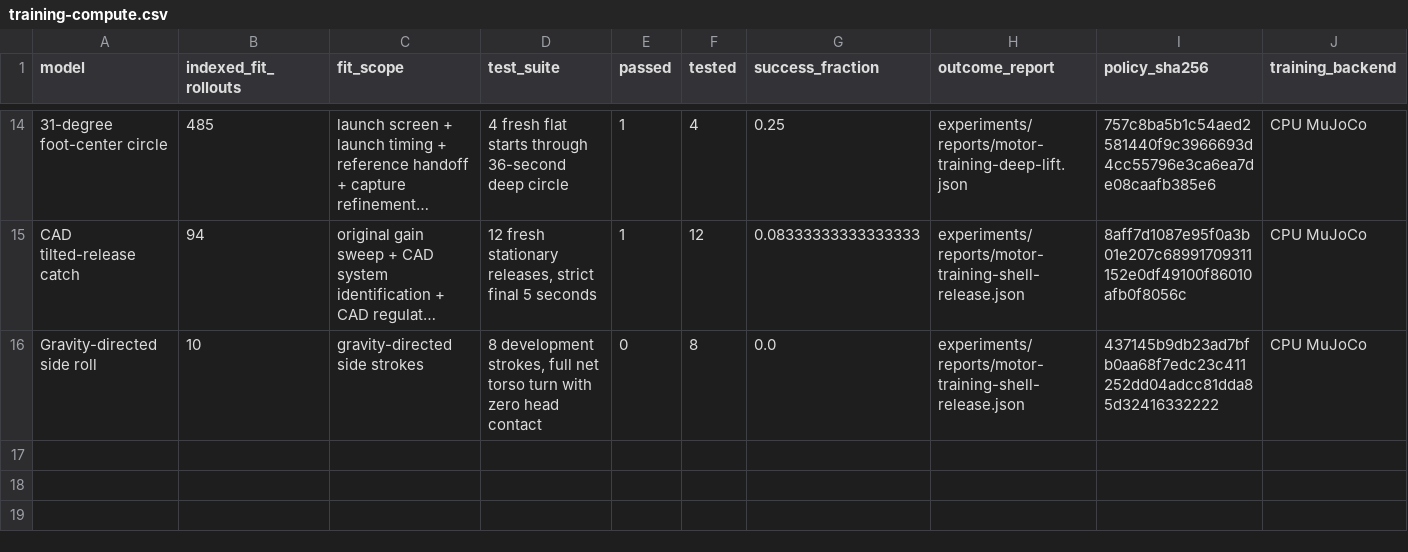
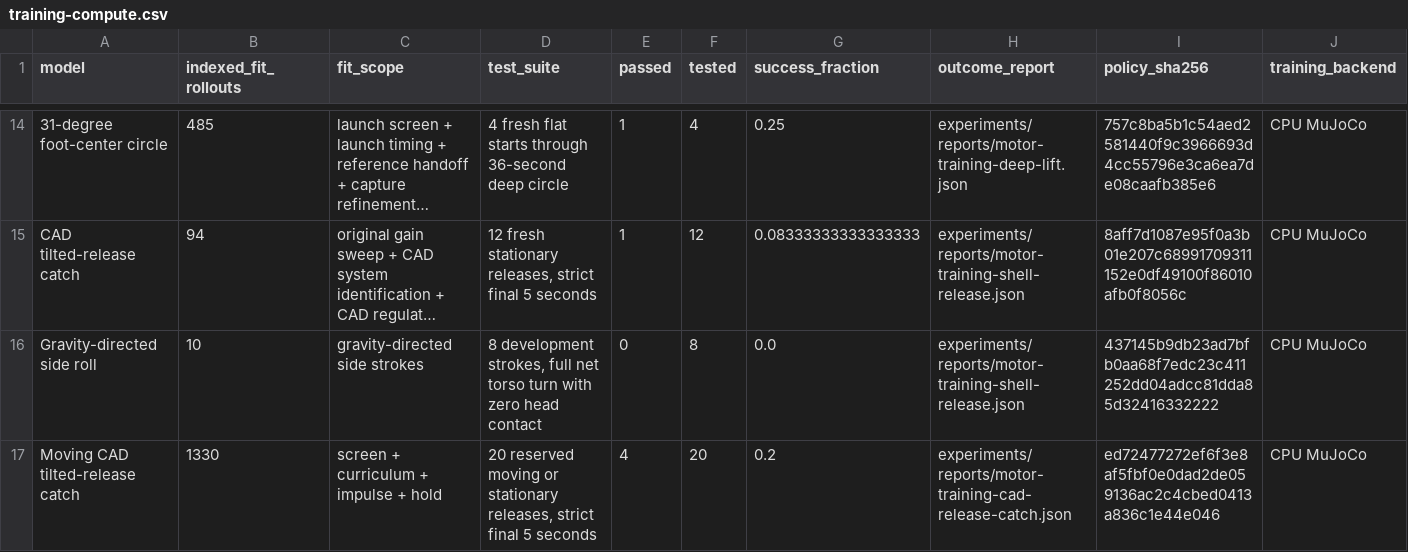
Before and after one commit to kadiru/reachy-mini-locomotion, a CSV file: experiments/reports/training-compute.csv, drawn as a sheet; only a part is shown, gaps mark what is left out; long unchanged cells end in …; rows hold the shown columns only; the diff names each change by its address in the sheet, - before the commit and + after, or states it on an @@ line.

Commit message:
Catch tilted CAD-foot releases with gravity-trimmed head feedback

```diff
--- a/experiments/reports/training-compute.csv
+++ b/experiments/reports/training-compute.csv
+row 17: Moving CAD tilted-release catch | 1330 | screen + curriculum + impulse + hold | 20 reserved moving or stationary releases, strict final 5 seconds | 4 | 20 | 0.2 | experiments/reports/motor-training-cad-release-catch.json | ed72477272ef6f3e8af5fbf0e0dad2de059136ac2c4cbed0413a836c1e44e046 | CPU MuJoCo
```
Also changed, not shown: 28 other files.
